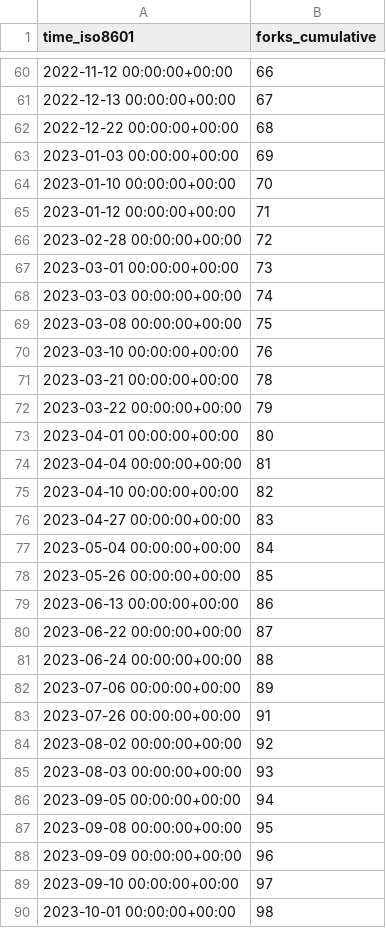
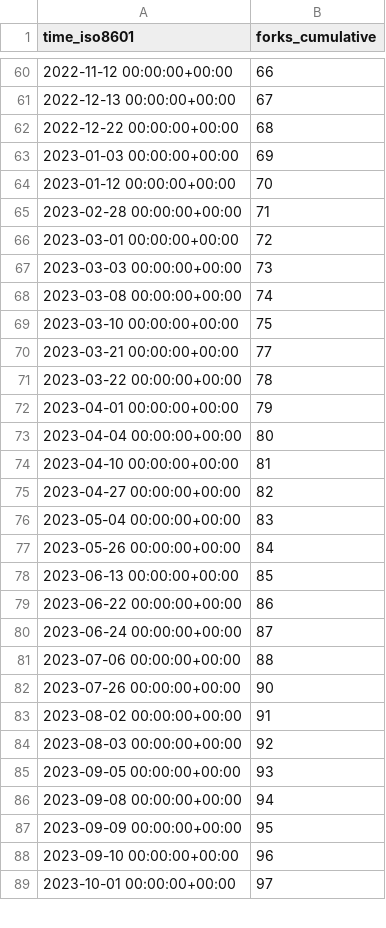
Before and after one commit to weaveworks/weave-gitops, a CSV file: weaveworks/weave-gitops/ghrs-data/forks.csv, drawn as a sheet; only a part is shown, gaps mark what is left out; the diff covers the shown part only.

```diff
--- a/weaveworks/weave-gitops/ghrs-data/forks.csv
+++ b/weaveworks/weave-gitops/ghrs-data/forks.csv
@@ -63,28 +63,27 @@ time_iso8601,forks_cumulative
 2023-01-03 00:00:00+00:00,69
-2023-01-10 00:00:00+00:00,70
-2023-01-12 00:00:00+00:00,71
-2023-02-28 00:00:00+00:00,72
-2023-03-01 00:00:00+00:00,73
-2023-03-03 00:00:00+00:00,74
-2023-03-08 00:00:00+00:00,75
-2023-03-10 00:00:00+00:00,76
-2023-03-21 00:00:00+00:00,78
-2023-03-22 00:00:00+00:00,79
-2023-04-01 00:00:00+00:00,80
-2023-04-04 00:00:00+00:00,81
-2023-04-10 00:00:00+00:00,82
-2023-04-27 00:00:00+00:00,83
-2023-05-04 00:00:00+00:00,84
-2023-05-26 00:00:00+00:00,85
-2023-06-13 00:00:00+00:00,86
-2023-06-22 00:00:00+00:00,87
-2023-06-24 00:00:00+00:00,88
-2023-07-06 00:00:00+00:00,89
-2023-07-26 00:00:00+00:00,91
-2023-08-02 00:00:00+00:00,92
-2023-08-03 00:00:00+00:00,93
-2023-09-05 00:00:00+00:00,94
-2023-09-08 00:00:00+00:00,95
-2023-09-09 00:00:00+00:00,96
-2023-09-10 00:00:00+00:00,97
-2023-10-01 00:00:00+00:00,98
+2023-01-12 00:00:00+00:00,70
+2023-02-28 00:00:00+00:00,71
+2023-03-01 00:00:00+00:00,72
+2023-03-03 00:00:00+00:00,73
+2023-03-08 00:00:00+00:00,74
+2023-03-10 00:00:00+00:00,75
+2023-03-21 00:00:00+00:00,77
+2023-03-22 00:00:00+00:00,78
+2023-04-01 00:00:00+00:00,79
+2023-04-04 00:00:00+00:00,80
+2023-04-10 00:00:00+00:00,81
+2023-04-27 00:00:00+00:00,82
+2023-05-04 00:00:00+00:00,83
+2023-05-26 00:00:00+00:00,84
+2023-06-13 00:00:00+00:00,85
+2023-06-22 00:00:00+00:00,86
+2023-06-24 00:00:00+00:00,87
+2023-07-06 00:00:00+00:00,88
+2023-07-26 00:00:00+00:00,90
+2023-08-02 00:00:00+00:00,91
+2023-08-03 00:00:00+00:00,92
+2023-09-05 00:00:00+00:00,93
+2023-09-08 00:00:00+00:00,94
+2023-09-09 00:00:00+00:00,95
+2023-09-10 00:00:00+00:00,96
+2023-10-01 00:00:00+00:00,97
```
Also changed, not shown: 65 edited cells elsewhere in this file.
